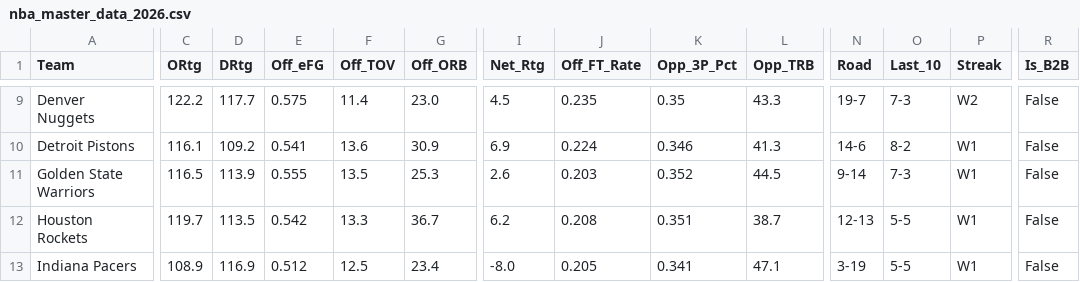
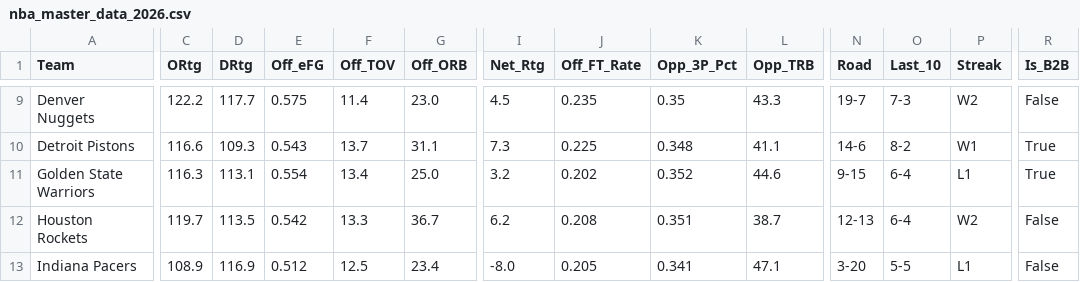
Before and after one commit to beratkahraman/NBA_Monte_Carlo, a CSV file: data/raw/nba_master_data_2026.csv, drawn as a sheet; only a part is shown, gaps mark what is left out; the diff covers the shown part only; the diff names each change by its address in the sheet, - before the commit and + after, or states it on an @@ line.

```diff
--- a/data/raw/nba_master_data_2026.csv
+++ b/data/raw/nba_master_data_2026.csv
-C10 (ORtg): 116.1
+C10 (ORtg): 116.6
-D10 (DRtg): 109.2
+D10 (DRtg): 109.3
-E10 (Off_eFG): 0.541
+E10 (Off_eFG): 0.543
-F10 (Off_TOV): 13.6
+F10 (Off_TOV): 13.7
-G10 (Off_ORB): 30.9
+G10 (Off_ORB): 31.1
-I10 (Net_Rtg): 6.9
+I10 (Net_Rtg): 7.3
-J10 (Off_FT_Rate): 0.224
+J10 (Off_FT_Rate): 0.225
-K10 (Opp_3P_Pct): 0.346
+K10 (Opp_3P_Pct): 0.348
-L10 (Opp_TRB): 41.3
+L10 (Opp_TRB): 41.1
-R10:R11 (Is_B2B): False
+R10:R11 (Is_B2B): True
-C11 (ORtg): 116.5
+C11 (ORtg): 116.3
-D11 (DRtg): 113.9
+D11 (DRtg): 113.1
-E11 (Off_eFG): 0.555
+E11 (Off_eFG): 0.554
-F11 (Off_TOV): 13.5
+F11 (Off_TOV): 13.4
-G11 (Off_ORB): 25.3
+G11 (Off_ORB): 25.0
-I11 (Net_Rtg): 2.6
+I11 (Net_Rtg): 3.2
-J11 (Off_FT_Rate): 0.203
+J11 (Off_FT_Rate): 0.202
-L11 (Opp_TRB): 44.5
+L11 (Opp_TRB): 44.6
-N11 (Road): 9-14
+N11 (Road): 9-15
-O11 (Last_10): 7-3
+O11 (Last_10): 6-4
-P11 (Streak): W1
+P11 (Streak): L1
-O12 (Last_10): 5-5
+O12 (Last_10): 6-4
-P12 (Streak): W1
+P12 (Streak): W2
-N13 (Road): 3-19
+N13 (Road): 3-20
-P13 (Streak): W1
+P13 (Streak): L1
```
Also changed, not shown: 138 edited cells elsewhere in this file.
